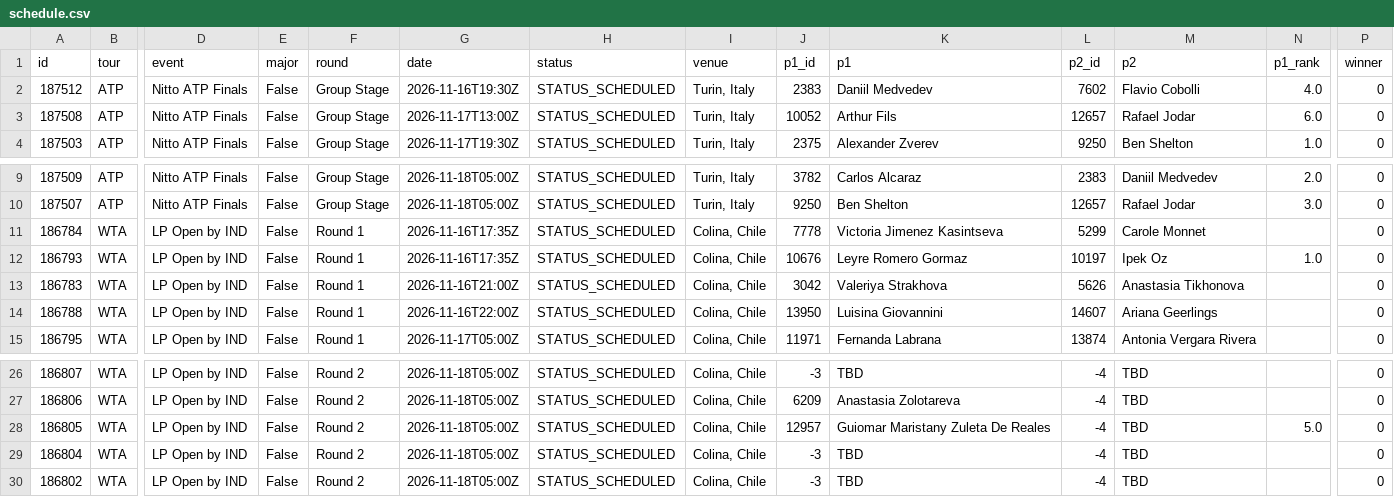
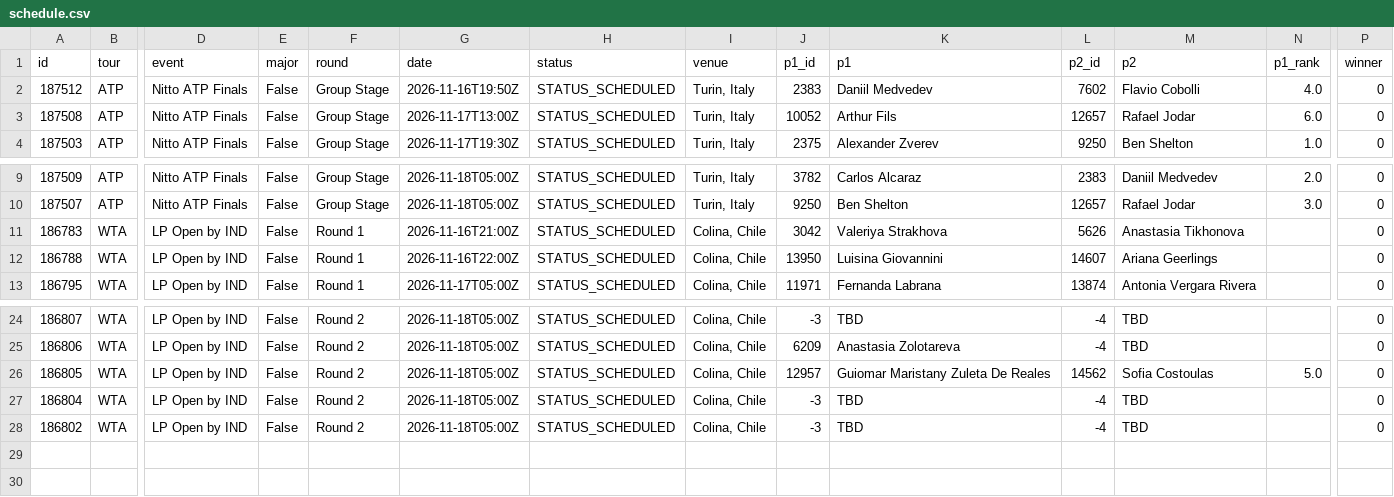
Before and after one commit to tessoncharles-sys/paris-data, a CSV file: data/raw/tennis/schedule.csv, drawn as a sheet; only a part is shown, gaps mark what is left out; removed rows and columns are numbered as before the commit, all else as after; rows hold the shown columns only; the diff names each change by its address in the sheet, - before the commit and + after, or states it on an @@ line.

```diff
--- a/data/raw/tennis/schedule.csv
+++ b/data/raw/tennis/schedule.csv
-G2 (date): 2026-11-16T19:30Z
+G2 (date): 2026-11-16T19:50Z
-row 11: 186784 | WTA | LP Open by IND | False | Round 1 | 2026-11-16T17:35Z | STATUS_SCHEDULED | Colina, Chile | 7778 | Victoria Jimenez Kasintseva | 5299 | Carole Monnet |  | 0
-row 12: 186793 | WTA | LP Open by IND | False | Round 1 | 2026-11-16T17:35Z | STATUS_SCHEDULED | Colina, Chile | 10676 | Leyre Romero Gormaz | 10197 | Ipek Oz | 1.0 | 0
-L26 (p2_id): -4
+L26 (p2_id): 14562
-M26 (p2): TBD
+M26 (p2): Sofia Costoulas
```
Also changed, not shown: data/raw/handball/results.csv, 8 other files.
